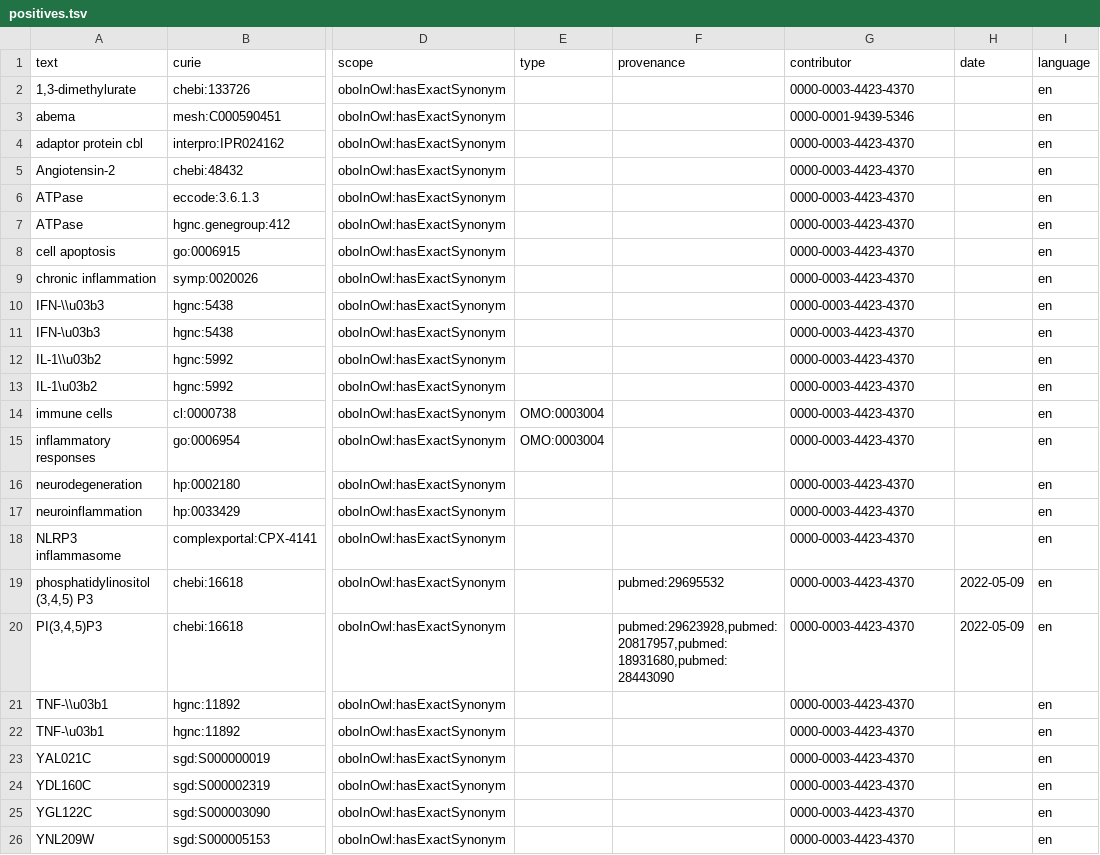
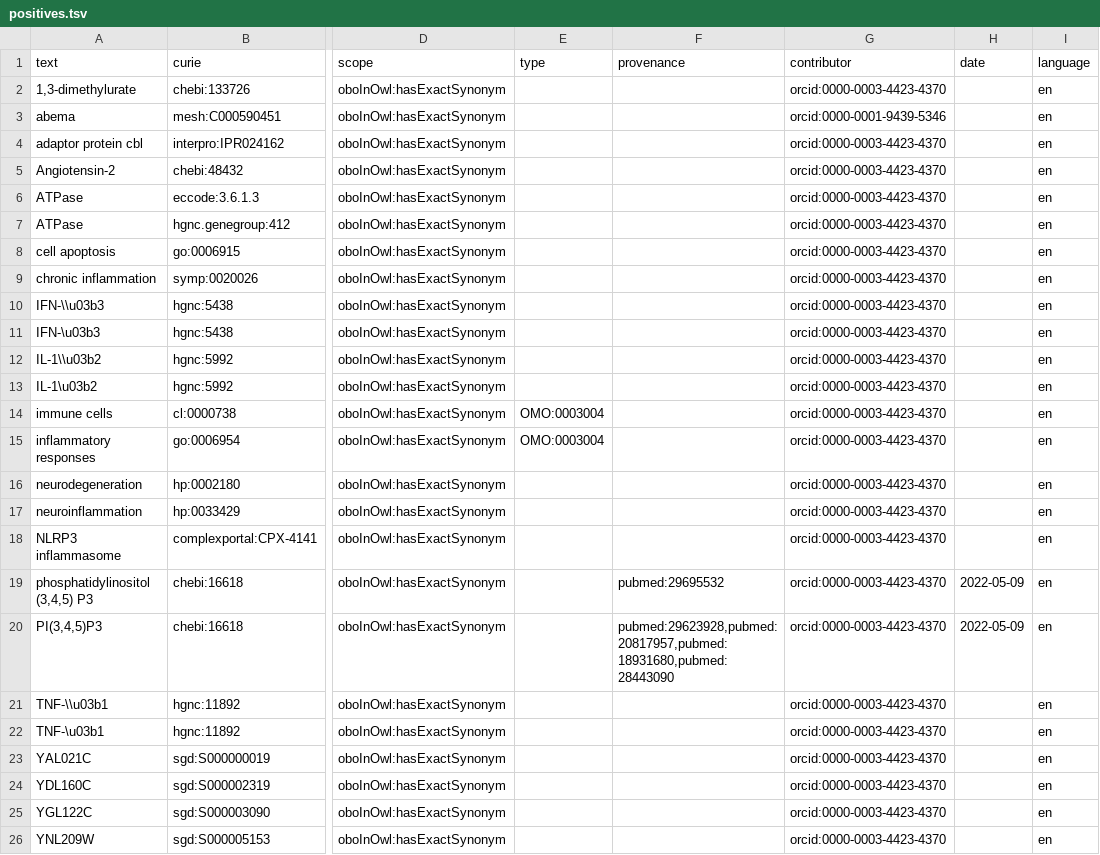
Before and after one commit to biopragmatics/biosynonyms, a TSV file: src/biosynonyms/resources/positives.tsv, drawn as a sheet; only a part is shown, gaps mark what is left out; the diff names each change by its address in the sheet, - before the commit and + after, or states it on an @@ line.

Commit message:
Use full curies for contributors (#9)

```diff
--- a/src/biosynonyms/resources/positives.tsv
+++ b/src/biosynonyms/resources/positives.tsv
-G2 (contributor): 0000-0003-4423-4370
+G2 (contributor): orcid:0000-0003-4423-4370
-G3 (contributor): 0000-0001-9439-5346
+G3 (contributor): orcid:0000-0001-9439-5346
-G4:G26 (contributor): 0000-0003-4423-4370
+G4:G26 (contributor): orcid:0000-0003-4423-4370
```
Also changed, not shown: 3 other files.
